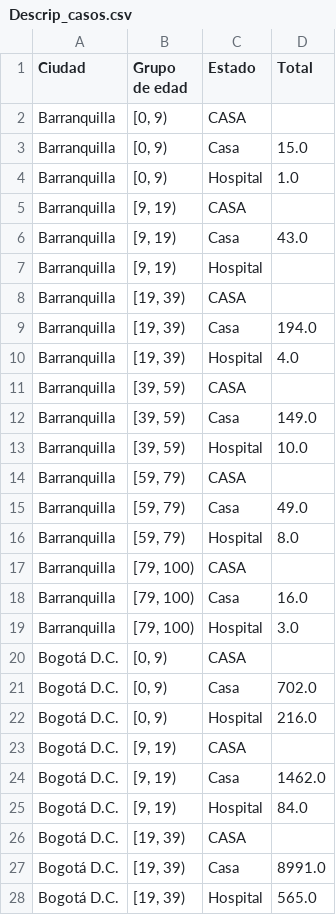
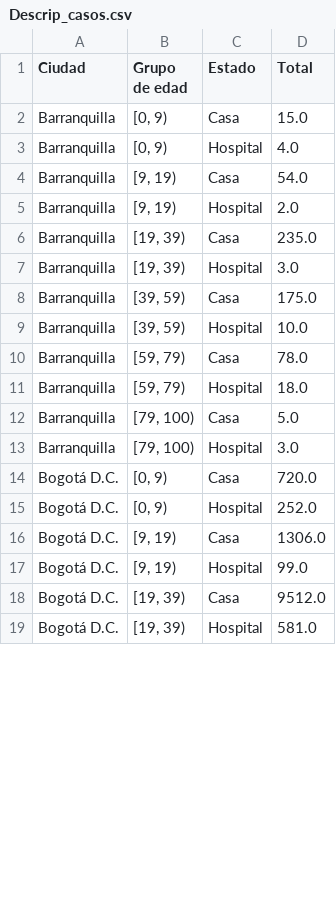
Before and after one commit to AP-2020-1S/covid-19-team-ap, a CSV file: Dash/Descrip_casos.csv, drawn as a sheet; only a part is shown; the diff covers the shown part only.

```diff
--- a/Dash/Descrip_casos.csv
+++ b/Dash/Descrip_casos.csv
@@ -1,28 +1,19 @@
 Ciudad,Grupo de edad,Estado,Total
-Barranquilla,"[0, 9)",CASA,
 Barranquilla,"[0, 9)",Casa,15.0
-Barranquilla,"[0, 9)",Hospital,1.0
-Barranquilla,"[9, 19)",CASA,
-Barranquilla,"[9, 19)",Casa,43.0
-Barranquilla,"[9, 19)",Hospital,
-Barranquilla,"[19, 39)",CASA,
-Barranquilla,"[19, 39)",Casa,194.0
-Barranquilla,"[19, 39)",Hospital,4.0
-Barranquilla,"[39, 59)",CASA,
-Barranquilla,"[39, 59)",Casa,149.0
+Barranquilla,"[0, 9)",Hospital,4.0
+Barranquilla,"[9, 19)",Casa,54.0
+Barranquilla,"[9, 19)",Hospital,2.0
+Barranquilla,"[19, 39)",Casa,235.0
+Barranquilla,"[19, 39)",Hospital,3.0
+Barranquilla,"[39, 59)",Casa,175.0
 Barranquilla,"[39, 59)",Hospital,10.0
-Barranquilla,"[59, 79)",CASA,
-Barranquilla,"[59, 79)",Casa,49.0
-Barranquilla,"[59, 79)",Hospital,8.0
-Barranquilla,"[79, 100)",CASA,
-Barranquilla,"[79, 100)",Casa,16.0
+Barranquilla,"[59, 79)",Casa,78.0
+Barranquilla,"[59, 79)",Hospital,18.0
+Barranquilla,"[79, 100)",Casa,5.0
 Barranquilla,"[79, 100)",Hospital,3.0
-Bogotá D.C.,"[0, 9)",CASA,
-Bogotá D.C.,"[0, 9)",Casa,702.0
-Bogotá D.C.,"[0, 9)",Hospital,216.0
-Bogotá D.C.,"[9, 19)",CASA,
-Bogotá D.C.,"[9, 19)",Casa,1462.0
-Bogotá D.C.,"[9, 19)",Hospital,84.0
-Bogotá D.C.,"[19, 39)",CASA,
-Bogotá D.C.,"[19, 39)",Casa,8991.0
-Bogotá D.C.,"[19, 39)",Hospital,565.0
+Bogotá D.C.,"[0, 9)",Casa,720.0
+Bogotá D.C.,"[0, 9)",Hospital,252.0
+Bogotá D.C.,"[9, 19)",Casa,1306.0
+Bogotá D.C.,"[9, 19)",Hospital,99.0
+Bogotá D.C.,"[19, 39)",Casa,9512.0
+Bogotá D.C.,"[19, 39)",Hospital,581.0
```
Also changed, not shown: 21 removed rows and 39 edited cells elsewhere in this file, Dash/desc_casos_sexo.csv, Dash/mae.csv, 4 other files.
